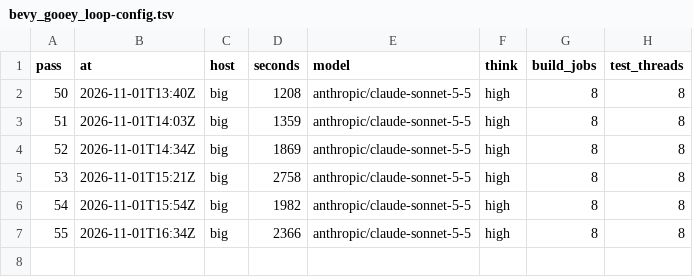
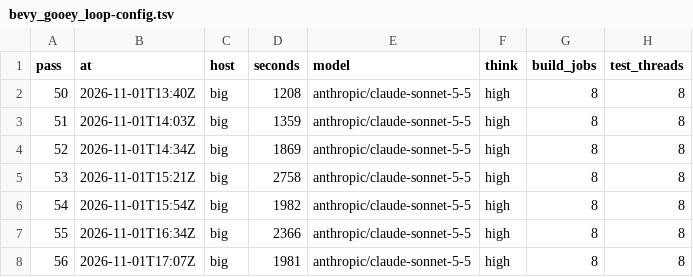
Before and after one commit to bevy-coven/bevy_gooey, a TSV file: steps/bevy_gooey_loop-config.tsv, drawn as a sheet; the diff names each change by its address in the sheet, - before the commit and + after, or states it on an @@ line.

Commit message:
steps: bevy_gooey_loop

```diff
--- a/steps/bevy_gooey_loop-config.tsv
+++ b/steps/bevy_gooey_loop-config.tsv
+row 8: 56 | 2026-11-01T17:07Z | big | 1981 | anthropic/claude-sonnet-5-5 | high | 8 | 8
```
Also changed, not shown: steps/bevy_gooey_loop-audit.tsv, 2 other files.
